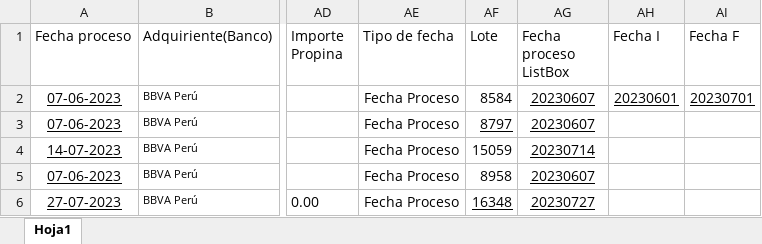
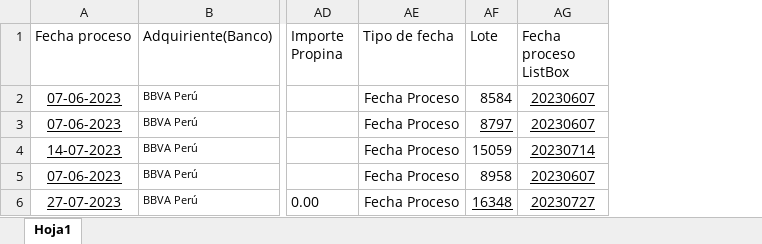
Before and after one commit to Icf22/EbinLatam, an Excel workbook: resources/insumoEbindLATAM.xlsx, sheet Hoja1, drawn as a sheet; only a part is shown, gaps mark what is left out; values as stored, in another font and other column widths than the file's, no borders; the diff names each change by its address in the sheet, - before the commit and + after, or states it on an @@ line.

```diff
--- a/resources/insumoEbindLATAM.xlsx (sheet Hoja1)
+++ b/resources/insumoEbindLATAM.xlsx (sheet Hoja1)
-column AH (Fecha I), row 2: 20230601
-column AI (Fecha F), row 2: 20230701
```
Also changed, not shown: 1 other file.
